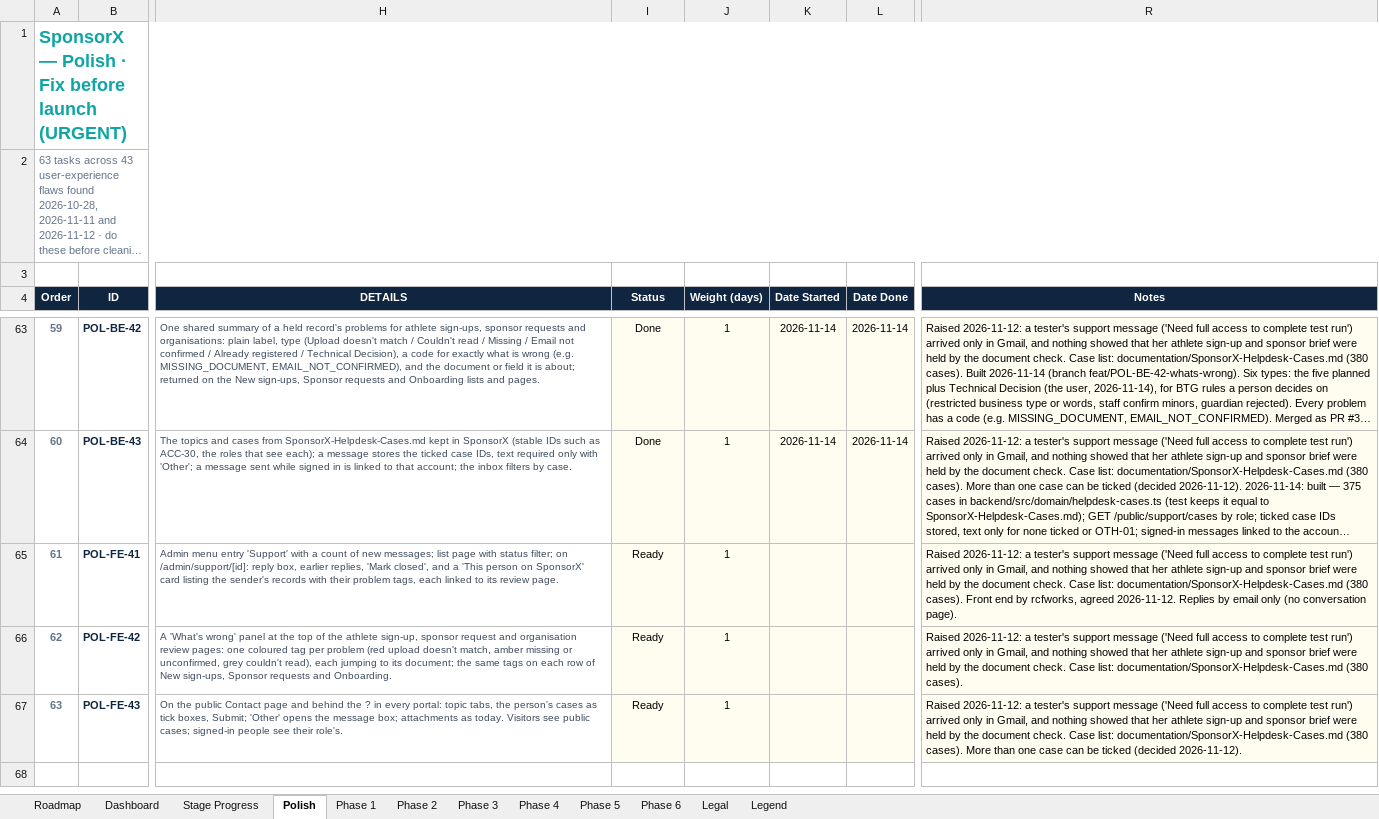
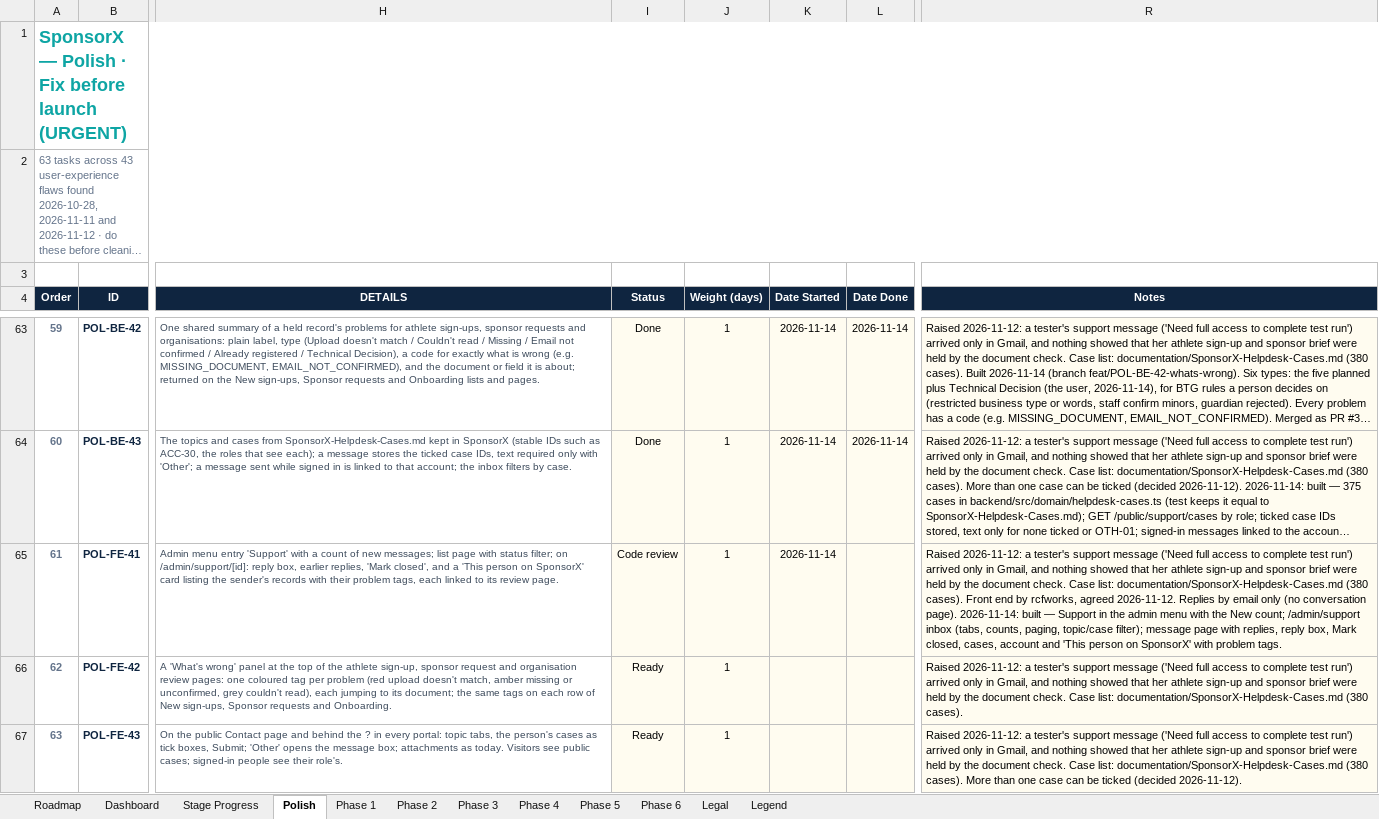
Before and after one commit to BTG-Sports/sponsorX_dev, an Excel workbook: Claude outputs/SponsorX-Full-Programme-Task-Board.xlsx, sheet Polish, drawn as a sheet; only a part is shown, gaps mark what is left out; long unchanged cells end in …; values as stored, in another font and other column widths than the file's, no borders; conditional formats not drawn; the diff names each change by its address in the sheet, - before the commit and + after, or states it on an @@ line.

```diff
--- a/Claude outputs/SponsorX-Full-Programme-Task-Board.xlsx (sheet Polish)
+++ b/Claude outputs/SponsorX-Full-Programme-Task-Board.xlsx (sheet Polish)
-I65 (Status): Ready
+I65 (Status): Code review
-K65 (Date Started): (empty)
+K65 (Date Started): 2026-11-14
-R65 (Notes): …conversation page).
+R65 (Notes): …conversation page). 2026-11-14: built — Support in the admin menu with the New count; /admin/support inbox (tabs, counts, paging, topic/case filter); message page with replies, reply box, Mark closed, cases, account and 'This person on SponsorX' with problem tags.
```
Also changed, not shown: 15 other files.
